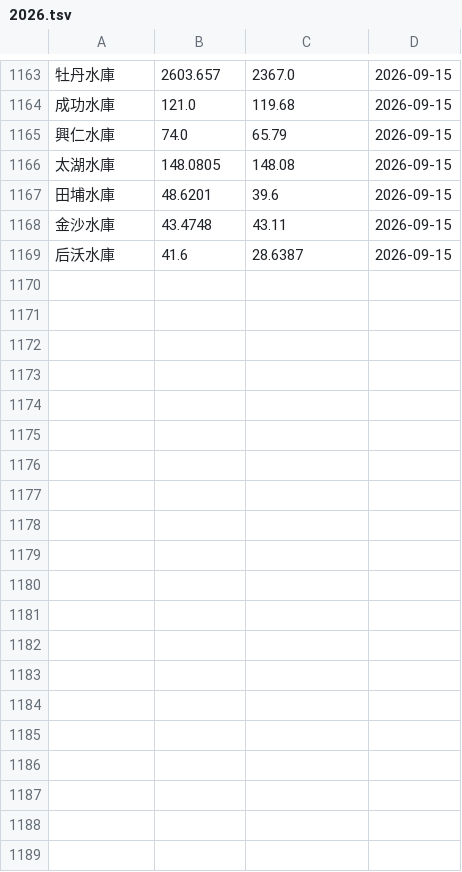
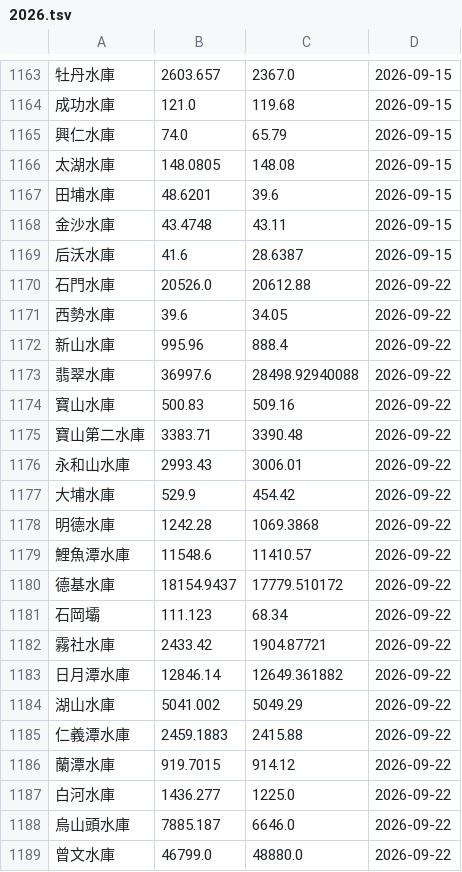
Before and after one commit to CQD/reservoir, a TSV file: public/reservoir-history/2026.tsv, drawn as a sheet; only a part is shown, gaps mark what is left out; the diff covers the shown part only; the diff names each change by its address in the sheet, - before the commit and + after, or states it on an @@ line.

```diff
--- a/public/reservoir-history/2026.tsv
+++ b/public/reservoir-history/2026.tsv
+row 1170: 石門水庫 | 20526.0 | 20612.88 | 2026-09-22
+row 1171: 西勢水庫 | 39.6 | 34.05 | 2026-09-22
+row 1172: 新山水庫 | 995.96 | 888.4 | 2026-09-22
+row 1173: 翡翠水庫 | 36997.6 | 28498.92940088 | 2026-09-22
+row 1174: 寶山水庫 | 500.83 | 509.16 | 2026-09-22
+row 1175: 寶山第二水庫 | 3383.71 | 3390.48 | 2026-09-22
+row 1176: 永和山水庫 | 2993.43 | 3006.01 | 2026-09-22
+row 1177: 大埔水庫 | 529.9 | 454.42 | 2026-09-22
+row 1178: 明德水庫 | 1242.28 | 1069.3868 | 2026-09-22
+row 1179: 鯉魚潭水庫 | 11548.6 | 11410.57 | 2026-09-22
+row 1180: 德基水庫 | 18154.9437 | 17779.510172 | 2026-09-22
+row 1181: 石岡壩 | 111.123 | 68.34 | 2026-09-22
+row 1182: 霧社水庫 | 2433.42 | 1904.87721 | 2026-09-22
+row 1183: 日月潭水庫 | 12846.14 | 12649.361882 | 2026-09-22
+row 1184: 湖山水庫 | 5041.002 | 5049.29 | 2026-09-22
+row 1185: 仁義潭水庫 | 2459.1883 | 2415.88 | 2026-09-22
+row 1186: 蘭潭水庫 | 919.7015 | 914.12 | 2026-09-22
+row 1187: 白河水庫 | 1436.277 | 1225.0 | 2026-09-22
+row 1188: 烏山頭水庫 | 7885.187 | 6646.0 | 2026-09-22
+row 1189: 曾文水庫 | 46799.0 | 48880.0 | 2026-09-22
```
Also changed, not shown: 12 added rows elsewhere in this file.
